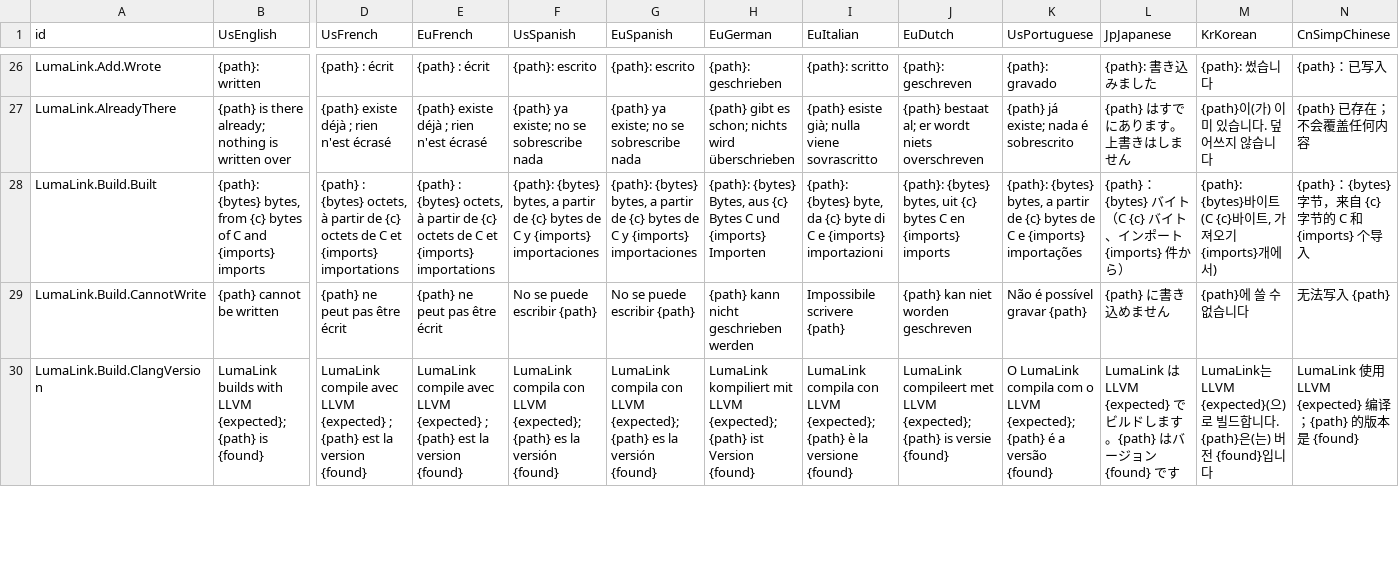
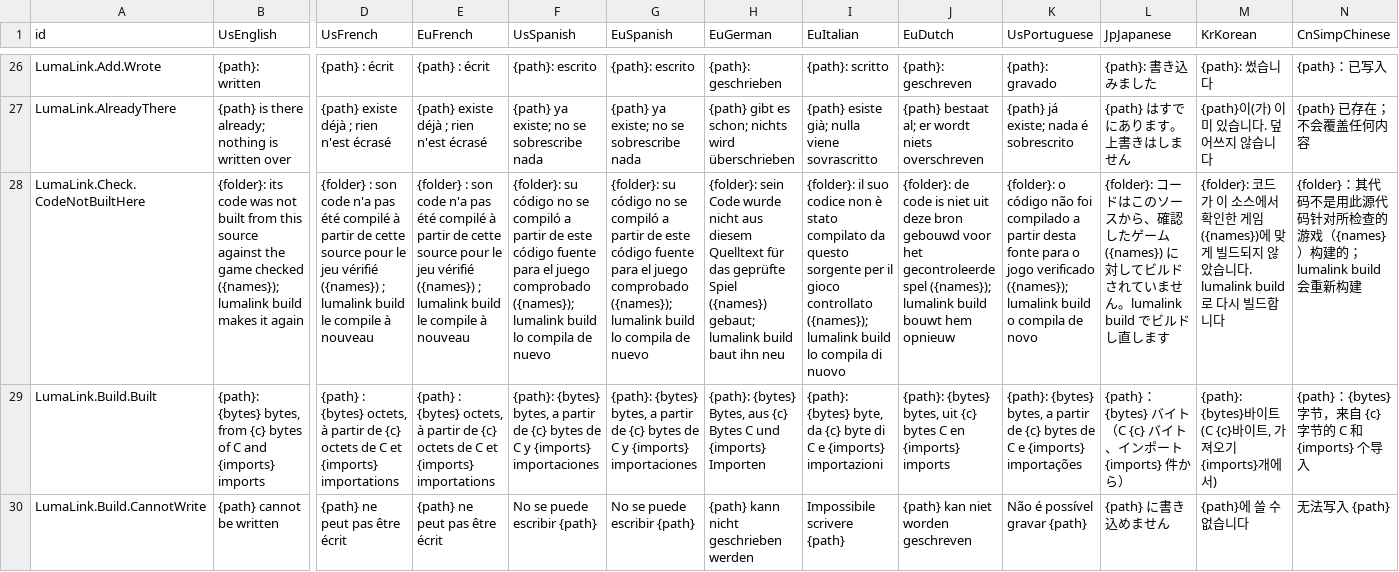
Before and after one commit to keepvaibin/lumalink, a TSV file: crates/lumalink-core/text/LumaLinkText.tsv, drawn as a sheet; only a part is shown, gaps mark what is left out; the shorter side is filled out with more unchanged rows; rows hold the shown columns only; the diff covers the shown part only; the diff names each change by its address in the sheet, - before the commit and + after, or states it on an @@ line.

Commit message:
LumaLink program: builds the same everywhere, records what code was built from, writes whole files (M8)
- build: arm64 Linux inlines its atomics as arm64 Android does (-mno-outline-atomics), so the library is the
  same on every machine and needs no __aarch64_ helper (M-142).
- build: the ELF linker script goes to the linker through -Xlinker whole; an SDK path with a comma links (M-149).
- build: a luma.json check refuses (a byte order mark, broken JSON) is refused before any compile with check's own
  L201 words, not as "no mod id"; the platform is recorded in luma.json by a whole write (M-148).
- pack: the .luma.part is removed on every way out, an error included (M-141); files.rs gives the whole-or-nothing
  write that settings, build records and luma.json share.
- A build is recorded in LumaLink's data folder (builds/): what it was made from (this LumaLink, the
  self-description, the SDK, the source and luma.json by content, the needed mods' interfaces, the platforms).
  pack and the window build again whenever any of these changed, not by file times (M-023); pack builds against
  the self-description and needed mods it checks with, and check says when the code was not built from this source
  against the game it checks (M-147).
- build --mods and --no-installed: needed mods come from the named folder and the game's own, never from what this
  machine installed; lumalink test leaves the installed game's mods out (N-2006).
- The window: a job the system ended with LumaLink (memory ran out) is named in running/ while it runs and said on
  that mod at the next start; an update check or download whose thread ended with no answer is said (M-165).
- The gear test rasterizes triangle by triangle: 326 s to under a second in a debug build (N-2002).
- rust-version 1.89 (File::try_lock).

```diff
--- a/crates/lumalink-core/text/LumaLinkText.tsv
+++ b/crates/lumalink-core/text/LumaLinkText.tsv
+row 28: LumaLink.Check.CodeNotBuiltHere | {folder}: its code was not built from this source against the game checked ({names}); lumalink build makes it again | {folder} : son code n'a pas été compilé à partir de cette source pour le jeu vérifié ({names}) ; lumalink build le compile à nouveau | {folder} : son code n'a pas été compilé à partir de cette source pour le jeu vérifié ({names}) ; lumalink build le compile à nouveau | {folder}: su código no se compiló a partir de este código fuente para el juego comprobado ({names}); lumalink build lo compila de nuevo | {folder}: su código no se compiló a partir de este código fuente para el juego comprobado ({names}); lumalink build lo compila de nuevo | {folder}: sein Code wurde nicht aus diesem Quelltext für das geprüfte Spiel ({names}) gebaut; lumalink build baut ihn neu | {folder}: il suo codice non è stato compilato da questo sorgente per il gioco controllato ({names}); lumalink build lo compila di nuovo | {folder}: de code is niet uit deze bron gebouwd voor het gecontroleerde spel ({names}); lumalink build bouwt hem opnieuw | {folder}: o código não foi compilado a partir desta fonte para o jogo verificado ({names}); lumalink build o compila de novo | {folder}: コードはこのソースから、確認したゲーム ({names}) に対してビルドされていません。lumalink build でビルドし直します | {folder}: 코드가 이 소스에서 확인한 게임({names})에 맞게 빌드되지 않았습니다. lumalink build로 다시 빌드합니다 | {folder}：其代码不是用此源代码针对所检查的游戏（{names}）构建的；lumalink build 会重新构建
```
Also changed, not shown: 2 added rows elsewhere in this file, 14 other files.
